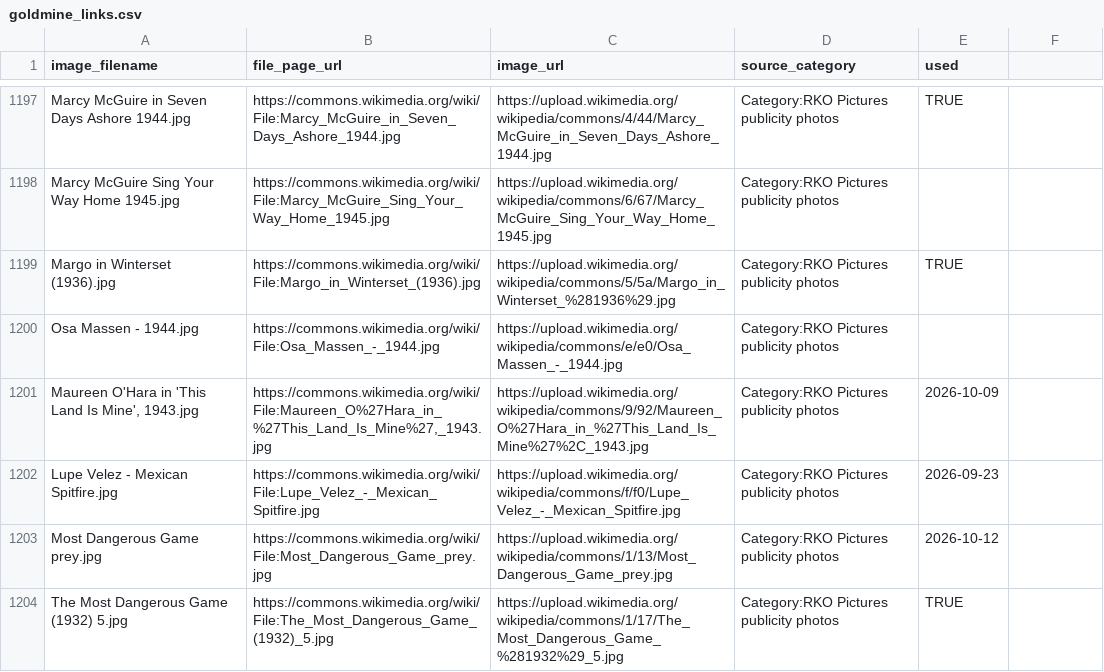
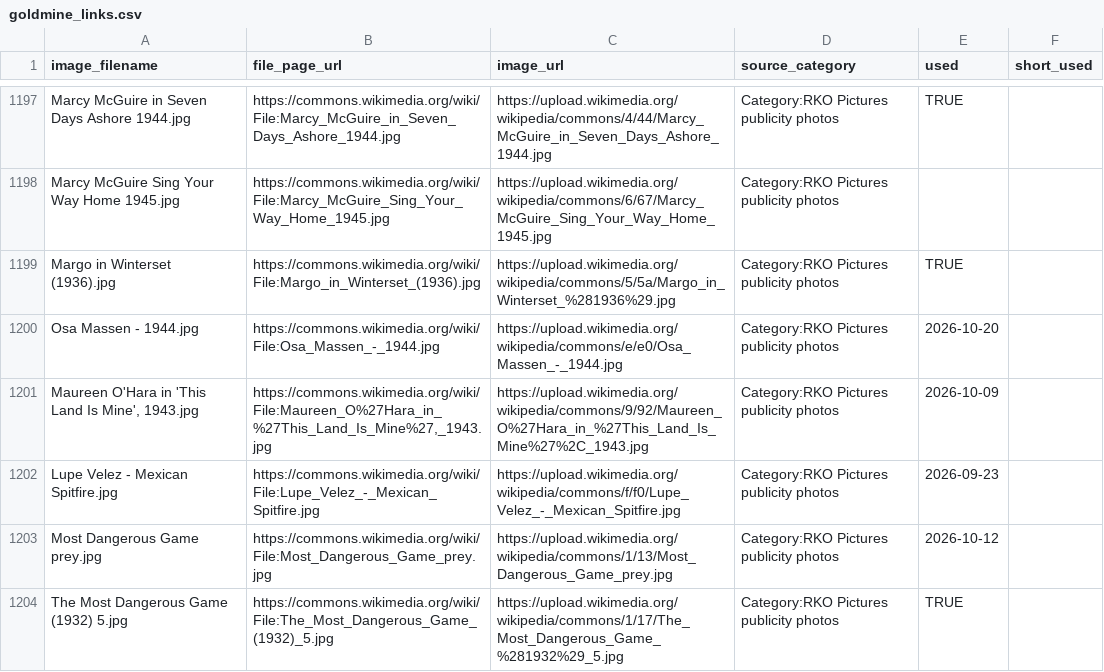
Before and after one commit to hashiraarchives/photo-reels, a CSV file: seed_data/goldmine_links.csv, drawn as a sheet; only a part is shown, gaps mark what is left out; the diff covers the shown part only.

```diff
--- a/seed_data/goldmine_links.csv
+++ b/seed_data/goldmine_links.csv
@@ -1 +1 @@
-image_filename,file_page_url,image_url,source_category,used
+image_filename,file_page_url,image_url,source_category,used,short_used
@@ -1200 +1200 @@ Margo in Winterset (1936).jpg,https://commons.wikimedia.org/wiki/File:Margo_in_W
-Osa Massen - 1944.jpg,https://commons.wikimedia.org/wiki/File:Osa_Massen_-_1944.jpg,https://upload.wikimedia.org/wikipedia/commons/e/e0/Osa_Massen_-_1944.jpg,Category:RKO Pictures publicity photos,
+Osa Massen - 1944.jpg,https://commons.wikimedia.org/wiki/File:Osa_Massen_-_1944.jpg,https://upload.wikimedia.org/wikipedia/commons/e/e0/Osa_Massen_-_1944.jpg,Category:RKO Pictures publicity photos,2026-10-20,
```
Also changed, not shown: 71 edited cells elsewhere in this file, seed_data/goldmine3_links.csv, seed_data/goldmine_life_links.csv, 8 other files.
